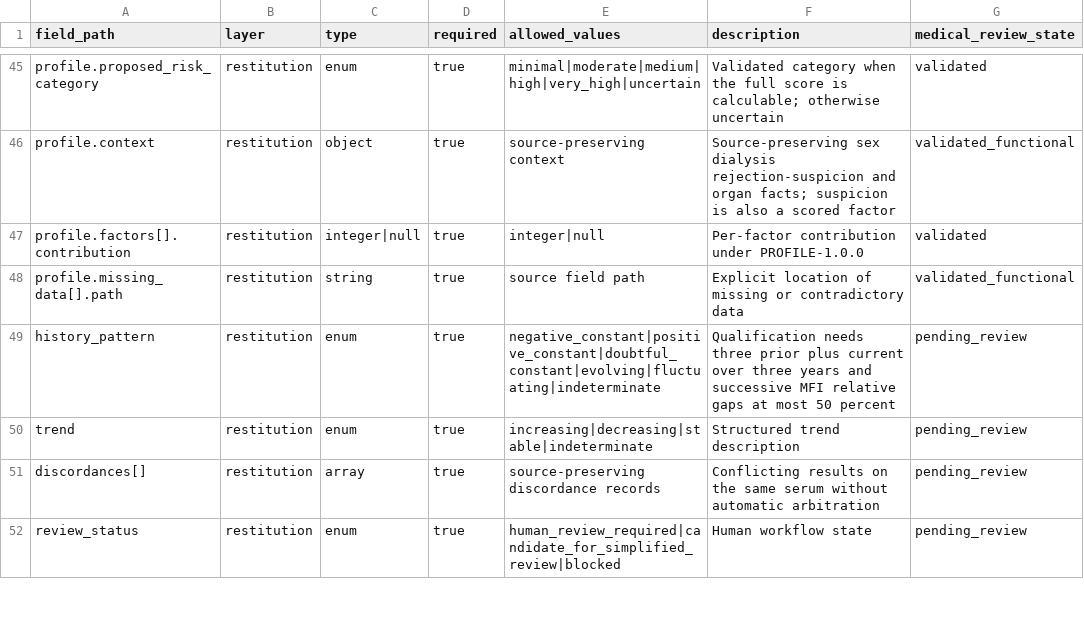
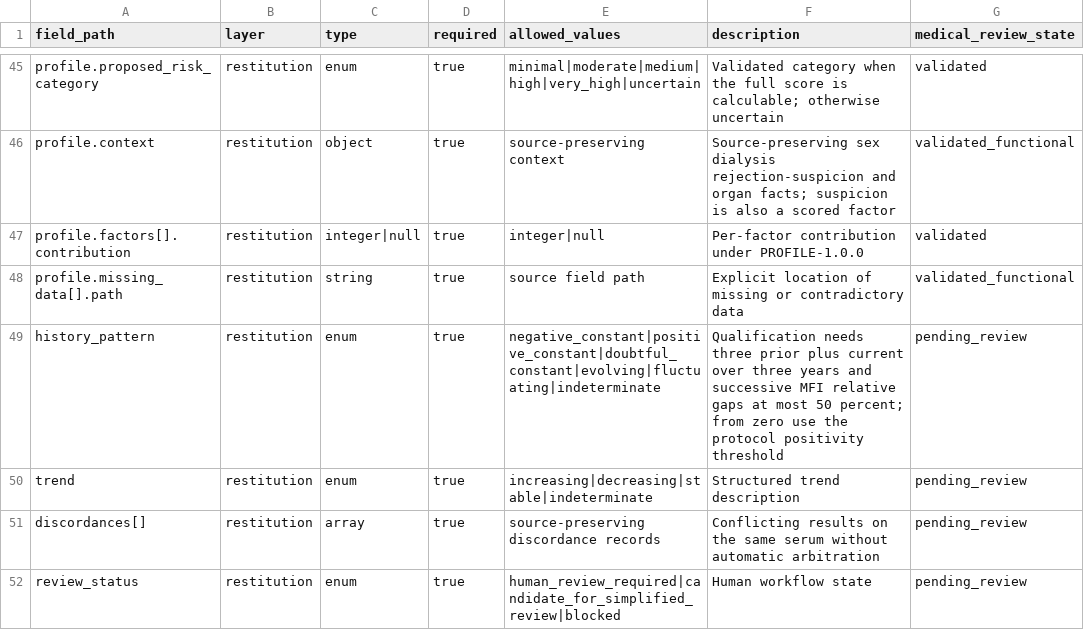
Before and after one commit to idris404/Hackathon-Adopt-AI, a CSV file: data-model/data/dictionary.csv, drawn as a sheet; only a part is shown, gaps mark what is left out.

Commit message:
Update data model with refined pregnancy handling and scoring adjustments
Modified `README.md` to clarify unresolved inputs and updated `dictionary.csv` to reflect changes in the `history_pattern` description. Enhanced `profile-import-report.json` to include new normalization metrics and adjusted profile category counts. Revised `ruleset-profile-1.0.0.json` to specify conditions for MFI history evaluation when preceding values are zero. Improved logic in `profile_csv_importer.py` to accurately infer pregnancy counts and added tests in `test_profile_csv_v3_importer.py` to validate these changes.

```diff
--- a/data-model/data/dictionary.csv
+++ b/data-model/data/dictionary.csv
@@ -48,3 +48,3 @@ profile.factors[].contribution,restitution,integer|null,true,integer|null,Per-fa
 profile.missing_data[].path,restitution,string,true,source field path,Explicit location of missing or contradictory data,validated_functional
-history_pattern,restitution,enum,true,negative_constant|positive_constant|doubtful_constant|evolving|fluctuating|indeterminate,Qualification needs three prior plus current over three years and successive MFI relative gaps at most 50 percent,pending_review
+history_pattern,restitution,enum,true,negative_constant|positive_constant|doubtful_constant|evolving|fluctuating|indeterminate,Qualification needs three prior plus current over three years and successive MFI relative gaps at most 50 percent; from zero use the protocol positivity threshold,pending_review
 trend,restitution,enum,true,increasing|decreasing|stable|indeterminate,Structured trend description,pending_review
```
Also changed, not shown: 8 other files.
